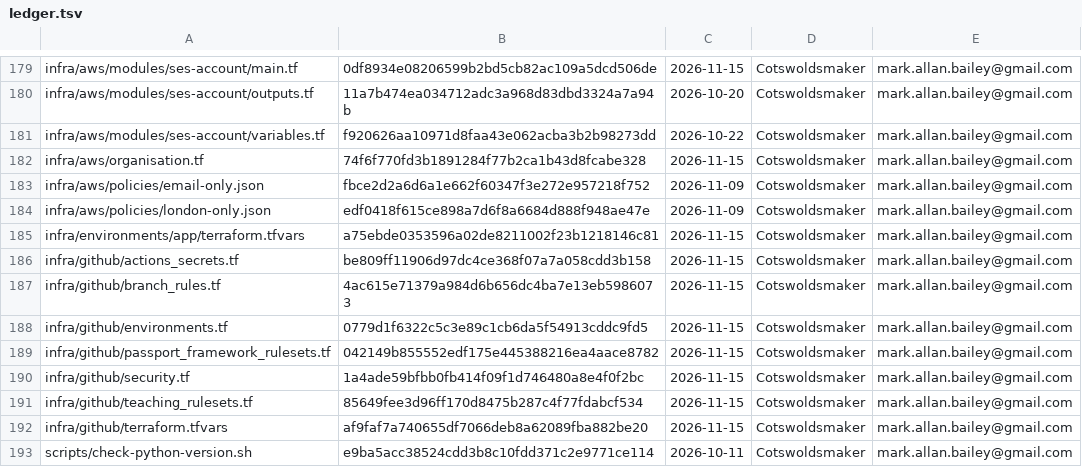
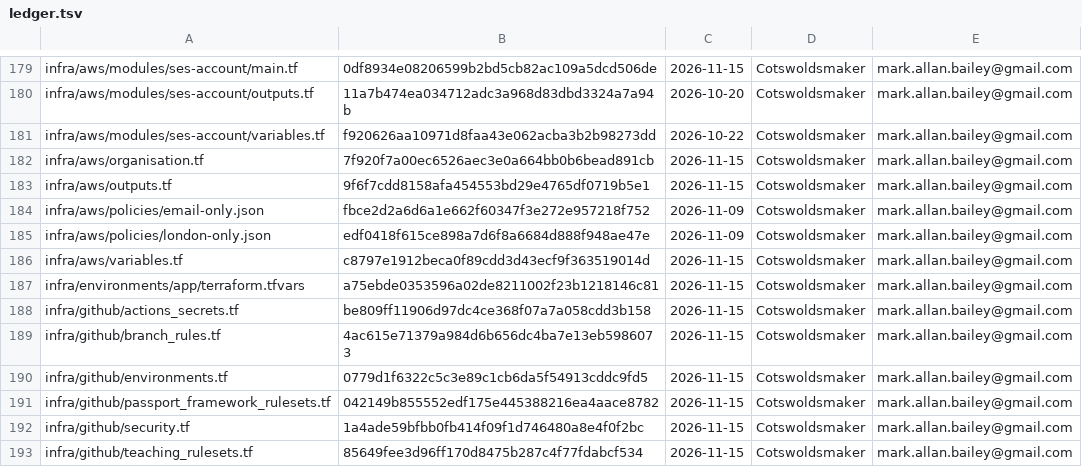
Before and after one commit to bailey-medics/quillmedical, a TSV file: audit/ledger.tsv, drawn as a sheet; only a part is shown, gaps mark what is left out; the shorter side is filled out with more unchanged rows.

```diff
--- a/audit/ledger.tsv
+++ b/audit/ledger.tsv
@@ -181,5 +181,7 @@ infra/aws/modules/ses-account/outputs.tf	11a7b474ea034712adc3a968d83dbd3324a7a94
 infra/aws/modules/ses-account/variables.tf	f920626aa10971d8faa43e062acba3b2b98273dd	2026-10-22	Cotswoldsmaker	mark.allan.bailey@gmail.com
-infra/aws/organisation.tf	74f6f770fd3b1891284f77b2ca1b43d8fcabe328	2026-11-15	Cotswoldsmaker	mark.allan.bailey@gmail.com
+infra/aws/organisation.tf	7f920f7a00ec6526aec3e0a664bb0b6bead891cb	2026-11-15	Cotswoldsmaker	mark.allan.bailey@gmail.com
+infra/aws/outputs.tf	9f6f7cdd8158afa454553bd29e4765df0719b5e1	2026-11-15	Cotswoldsmaker	mark.allan.bailey@gmail.com
 infra/aws/policies/email-only.json	fbce2d2a6d6a1e662f60347f3e272e957218f752	2026-11-09	Cotswoldsmaker	mark.allan.bailey@gmail.com
 infra/aws/policies/london-only.json	edf0418f615ce898a7d6f8a6684d888f948ae47e	2026-11-09	Cotswoldsmaker	mark.allan.bailey@gmail.com
+infra/aws/variables.tf	c8797e1912beca0f89cdd3d43ecf9f363519014d	2026-11-15	Cotswoldsmaker	mark.allan.bailey@gmail.com
 infra/environments/app/terraform.tfvars	a75ebde0353596a02de8211002f23b1218146c81	2026-11-15	Cotswoldsmaker	mark.allan.bailey@gmail.com
```
Also changed, not shown: 5 other files.
